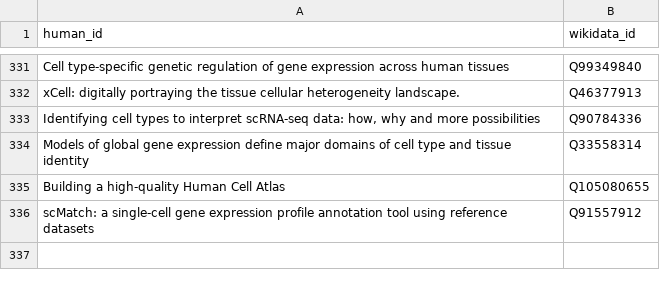
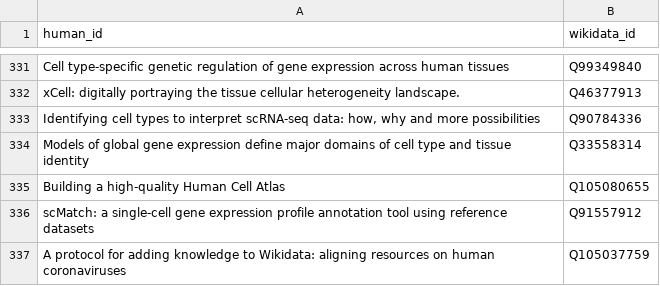
Before and after one commit to lubianat/wikidata_bib, a CSV file: read.csv, drawn as a sheet; only a part is shown, gaps mark what is left out.

Commit message:
read: A protocol for adding knowledge to Wikidata: aligning resources on human coronaviruses

```diff
--- a/read.csv
+++ b/read.csv
@@ -336 +336,2 @@ Building a high-quality Human Cell Atlas,Q105080655
 scMatch: a single-cell gene expression profile annotation tool using reference datasets,Q91557912
+A protocol for adding knowledge to Wikidata: aligning resources on human coronaviruses,Q105037759
```
Also changed, not shown: 10 other files.
